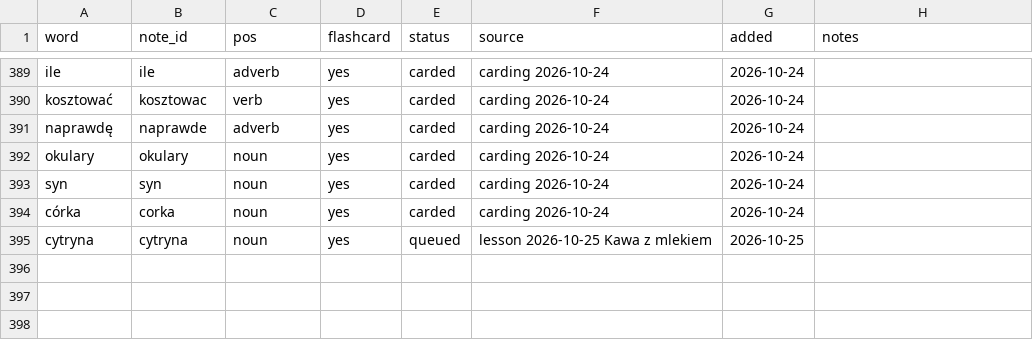
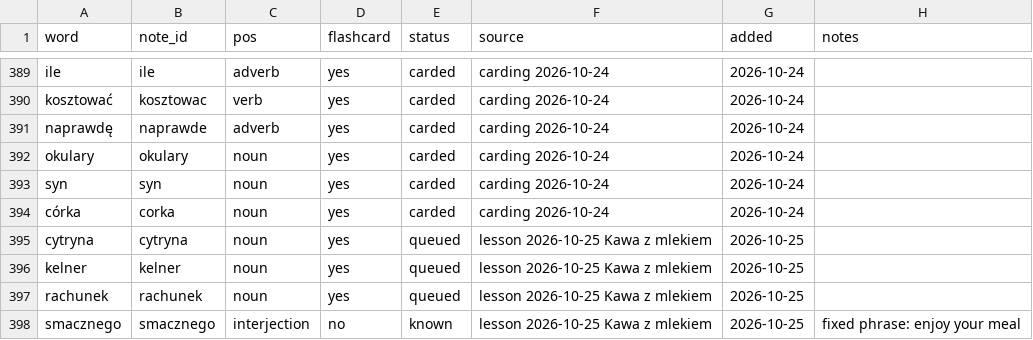
Before and after one commit to frhrpr/flashcards, a CSV file: deck/vocab.csv, drawn as a sheet; only a part is shown, gaps mark what is left out.

```diff
--- a/deck/vocab.csv
+++ b/deck/vocab.csv
@@ -395 +395,4 @@ córka,corka,noun,yes,carded,carding 2026-10-24,2026-10-24,
 cytryna,cytryna,noun,yes,queued,lesson 2026-10-25 Kawa z mlekiem,2026-10-25,
+kelner,kelner,noun,yes,queued,lesson 2026-10-25 Kawa z mlekiem,2026-10-25,
+rachunek,rachunek,noun,yes,queued,lesson 2026-10-25 Kawa z mlekiem,2026-10-25,
+smacznego,smacznego,interjection,no,known,lesson 2026-10-25 Kawa z mlekiem,2026-10-25,fixed phrase: enjoy your meal
```
Also changed, not shown: 3 other files.
